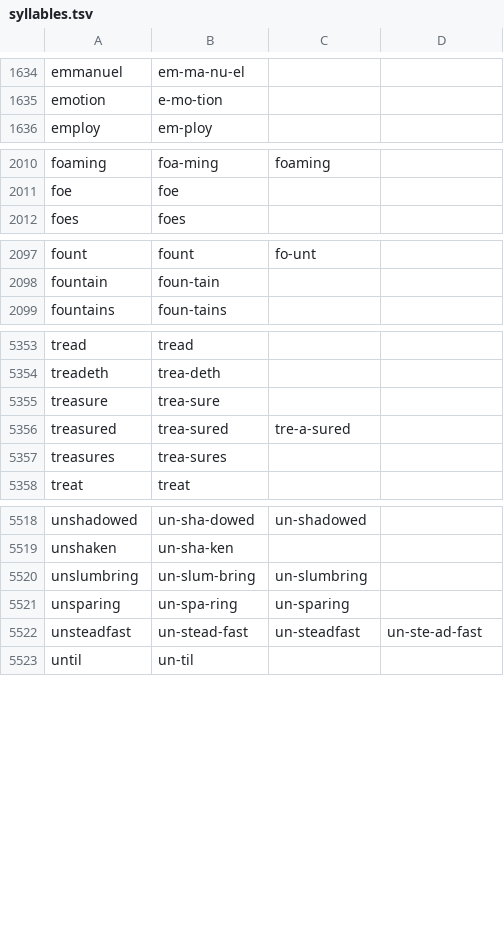
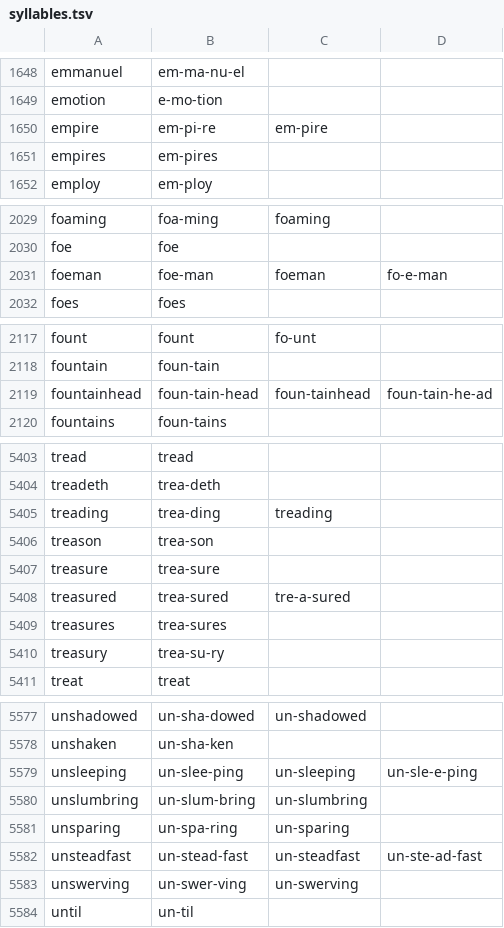
Before and after one commit to SotS1689/lets-sing, a TSV file: Sheet Music/syllables.tsv, drawn as a sheet; only a part is shown, gaps mark what is left out; the diff covers the shown part only; the diff names each change by its address in the sheet, - before the commit and + after, or states it on an @@ line.

```diff
--- a/Sheet Music/syllables.tsv
+++ b/Sheet Music/syllables.tsv
+row 1650: empire | em-pi-re | em-pire
+row 1651: empires | em-pires
+row 2031: foeman | foe-man | foeman | fo-e-man
+row 2119: fountainhead | foun-tain-head | foun-tainhead | foun-tain-he-ad
+row 5405: treading | trea-ding | treading
+row 5406: treason | trea-son
+row 5410: treasury | trea-su-ry
+row 5579: unsleeping | un-slee-ping | un-sleeping | un-sle-e-ping
+row 5583: unswerving | un-swer-ving | un-swerving
```
Also changed, not shown: 60 added rows elsewhere in this file, 34 other files.
